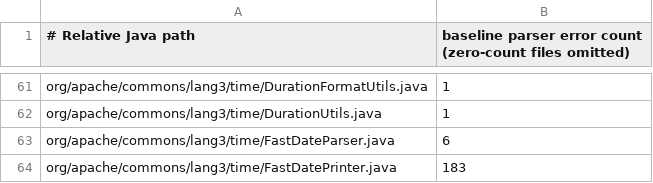
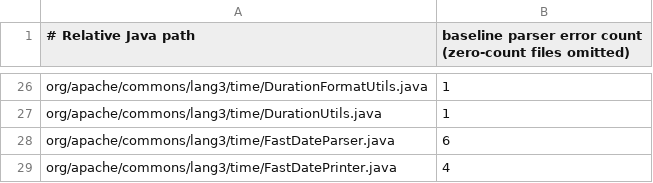
Before and after one commit to yangkangbug/java-analyzer-rs, a TSV file: examples/real_source/parser-errors.tsv, drawn as a sheet; only a part is shown, gaps mark what is left out; the diff covers the shown part only.

```diff
--- a/examples/real_source/parser-errors.tsv
+++ b/examples/real_source/parser-errors.tsv
@@ -63,2 +28,2 @@ org/apache/commons/lang3/time/DurationUtils.java	1
 org/apache/commons/lang3/time/FastDateParser.java	6
-org/apache/commons/lang3/time/FastDatePrinter.java	183
+org/apache/commons/lang3/time/FastDatePrinter.java	4
```
Also changed, not shown: 35 removed rows and 8 edited cells elsewhere in this file, examples/real_source/queries.tsv, 10 other files.
